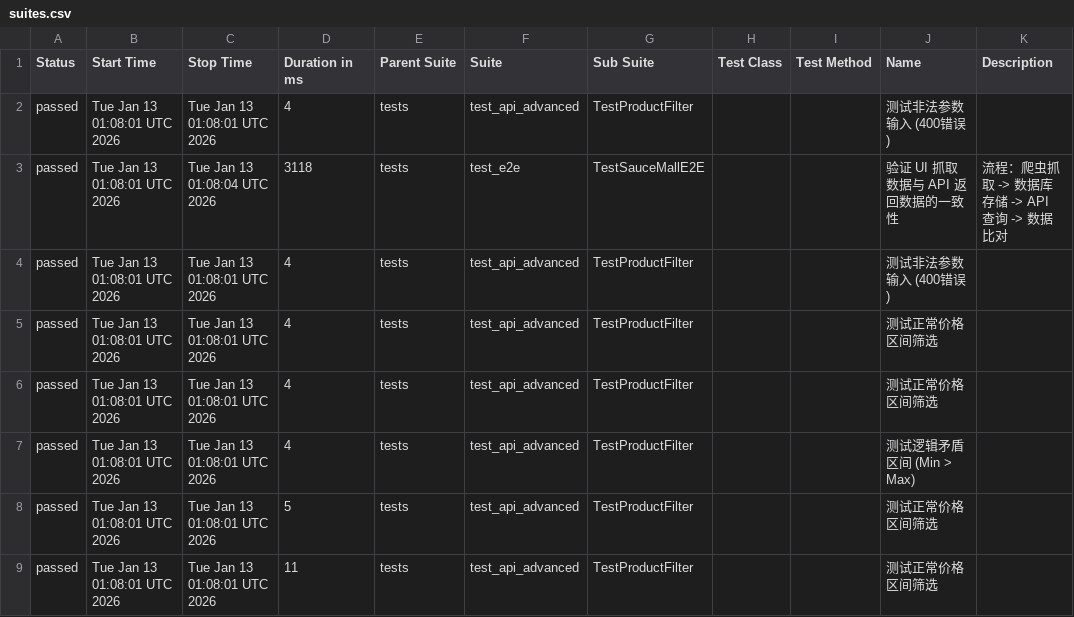
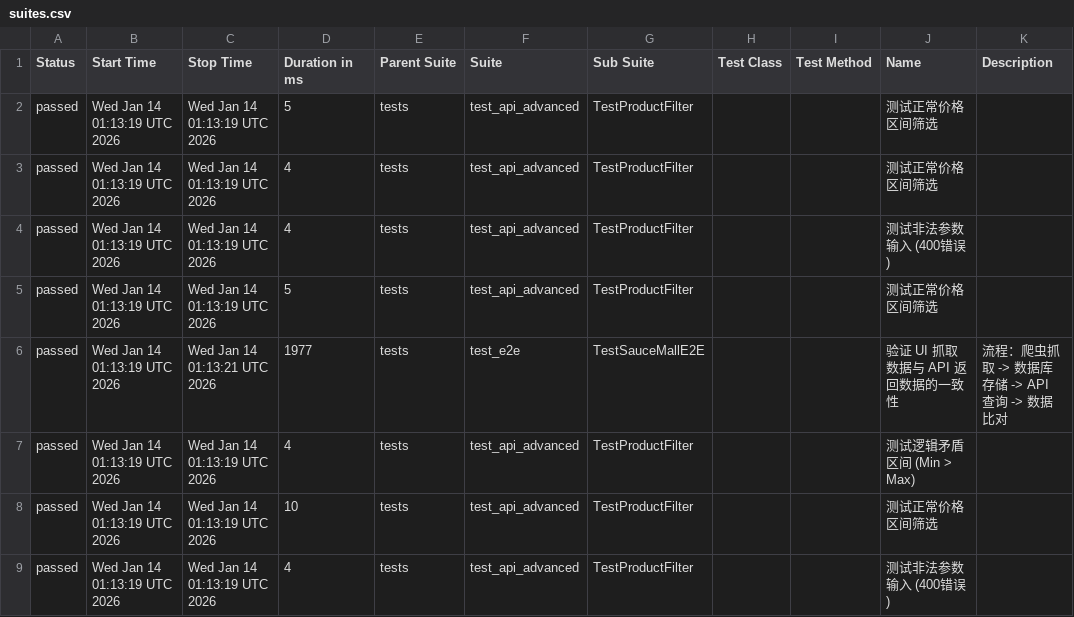
Before and after one commit to Junx20710/SauceMall-Monitor, a CSV file: data/suites.csv, drawn as a sheet.

Commit message:
Deploying to gh-pages from @ Junx20710/SauceMall-Monitor@1caa9ab313e35e4c0f4a30c7490494abbd996b5e 🚀

```diff
--- a/data/suites.csv
+++ b/data/suites.csv
@@ -1,9 +1,9 @@
 "Status","Start Time","Stop Time","Duration in ms","Parent Suite","Suite","Sub Suite","Test Class","Test Method","Name","Description"
-"passed","Tue Jan 13 01:08:01 UTC 2026","Tue Jan 13 01:08:01 UTC 2026","4","tests","test_api_advanced","TestProductFilter","","","测试非法参数输入 (400错误)",""
-"passed","Tue Jan 13 01:08:01 UTC 2026","Tue Jan 13 01:08:04 UTC 2026","3118","tests","test_e2e","TestSauceMallE2E","","","验证 UI 抓取数据与 API 返回数据的一致性","流程：爬虫抓取 -> 数据库存储 -> API 查询 -> 数据比对"
-"passed","Tue Jan 13 01:08:01 UTC 2026","Tue Jan 13 01:08:01 UTC 2026","4","tests","test_api_advanced","TestProductFilter","","","测试非法参数输入 (400错误)",""
-"passed","Tue Jan 13 01:08:01 UTC 2026","Tue Jan 13 01:08:01 UTC 2026","4","tests","test_api_advanced","TestProductFilter","","","测试正常价格区间筛选",""
-"passed","Tue Jan 13 01:08:01 UTC 2026","Tue Jan 13 01:08:01 UTC 2026","4","tests","test_api_advanced","TestProductFilter","","","测试正常价格区间筛选",""
-"passed","Tue Jan 13 01:08:01 UTC 2026","Tue Jan 13 01:08:01 UTC 2026","4","tests","test_api_advanced","TestProductFilter","","","测试逻辑矛盾区间 (Min > Max)",""
-"passed","Tue Jan 13 01:08:01 UTC 2026","Tue Jan 13 01:08:01 UTC 2026","5","tests","test_api_advanced","TestProductFilter","","","测试正常价格区间筛选",""
-"passed","Tue Jan 13 01:08:01 UTC 2026","Tue Jan 13 01:08:01 UTC 2026","11","tests","test_api_advanced","TestProductFilter","","","测试正常价格区间筛选",""
+"passed","Wed Jan 14 01:13:19 UTC 2026","Wed Jan 14 01:13:19 UTC 2026","5","tests","test_api_advanced","TestProductFilter","","","测试正常价格区间筛选",""
+"passed","Wed Jan 14 01:13:19 UTC 2026","Wed Jan 14 01:13:19 UTC 2026","4","tests","test_api_advanced","TestProductFilter","","","测试正常价格区间筛选",""
+"passed","Wed Jan 14 01:13:19 UTC 2026","Wed Jan 14 01:13:19 UTC 2026","4","tests","test_api_advanced","TestProductFilter","","","测试非法参数输入 (400错误)",""
+"passed","Wed Jan 14 01:13:19 UTC 2026","Wed Jan 14 01:13:19 UTC 2026","5","tests","test_api_advanced","TestProductFilter","","","测试正常价格区间筛选",""
+"passed","Wed Jan 14 01:13:19 UTC 2026","Wed Jan 14 01:13:21 UTC 2026","1977","tests","test_e2e","TestSauceMallE2E","","","验证 UI 抓取数据与 API 返回数据的一致性","流程：爬虫抓取 -> 数据库存储 -> API 查询 -> 数据比对"
+"passed","Wed Jan 14 01:13:19 UTC 2026","Wed Jan 14 01:13:19 UTC 2026","4","tests","test_api_advanced","TestProductFilter","","","测试逻辑矛盾区间 (Min > Max)",""
+"passed","Wed Jan 14 01:13:19 UTC 2026","Wed Jan 14 01:13:19 UTC 2026","10","tests","test_api_advanced","TestProductFilter","","","测试正常价格区间筛选",""
+"passed","Wed Jan 14 01:13:19 UTC 2026","Wed Jan 14 01:13:19 UTC 2026","4","tests","test_api_advanced","TestProductFilter","","","测试非法参数输入 (400错误)",""
```
Also changed, not shown: 36 other files.
